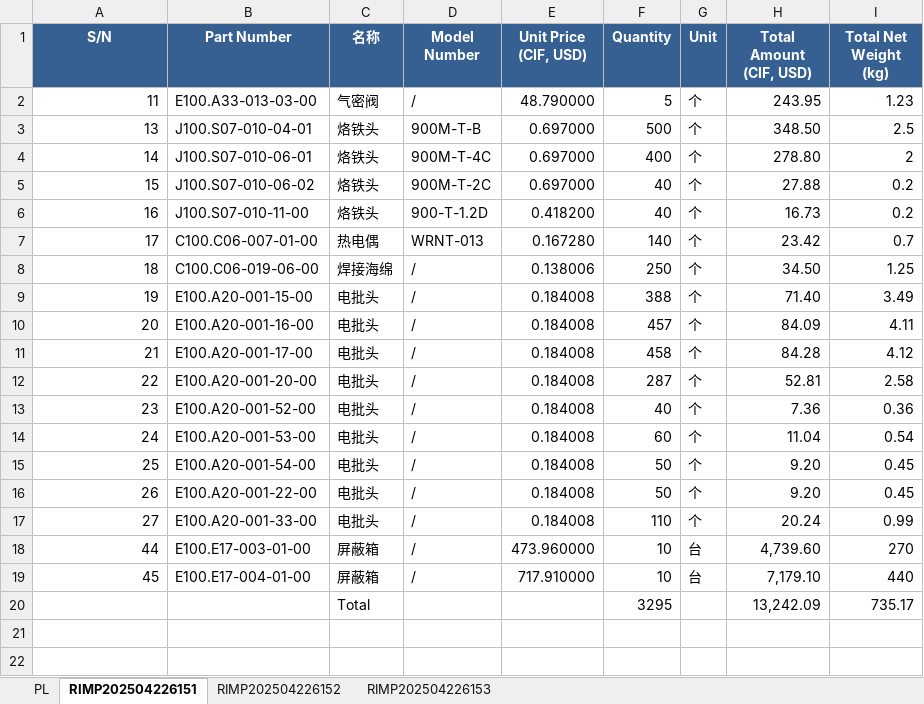
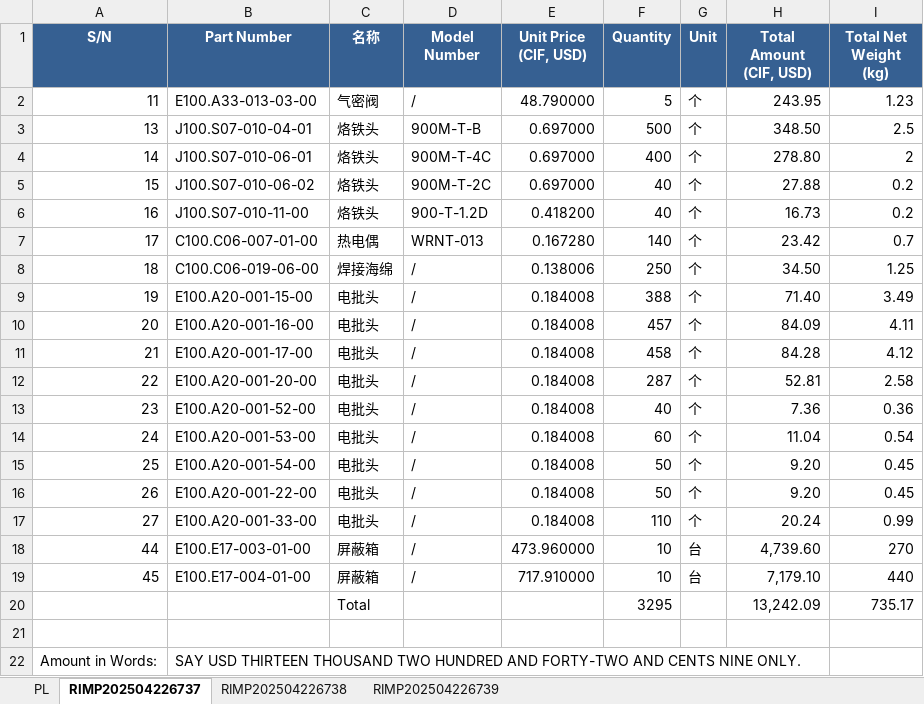
Before and after one commit to anlaganlag/export_reimport, an Excel workbook: outputs/reimport_invoice.xlsx, sheet RIMP202504226737, drawn as a sheet; values as stored, in another font and other column widths than the file's, no borders; the diff names each change by its address in the sheet, - before the commit and + after, or states it on an @@ line.

```diff
--- a/outputs/reimport_invoice.xlsx (sheet RIMP202504226737)
+++ b/outputs/reimport_invoice.xlsx (sheet RIMP202504226737)
-sheet tab: RIMP202504226151
+sheet tab: RIMP202504226737
-sheet tab: RIMP202504226152
+sheet tab: RIMP202504226738
-sheet tab: RIMP202504226153
+sheet tab: RIMP202504226739
+row 21: (empty)
+row 22: Amount in Words: | SAY USD THIRTEEN THOUSAND TWO HUNDRED AND FORTY-TWO AND CENTS NINE ONLY.
```
Also changed, not shown: sheet RIMP202504226739, sheet RIMP202504226738, outputs/cif_original_invoice.xlsx, outputs/export_invoice.xlsx, 5 other files.
